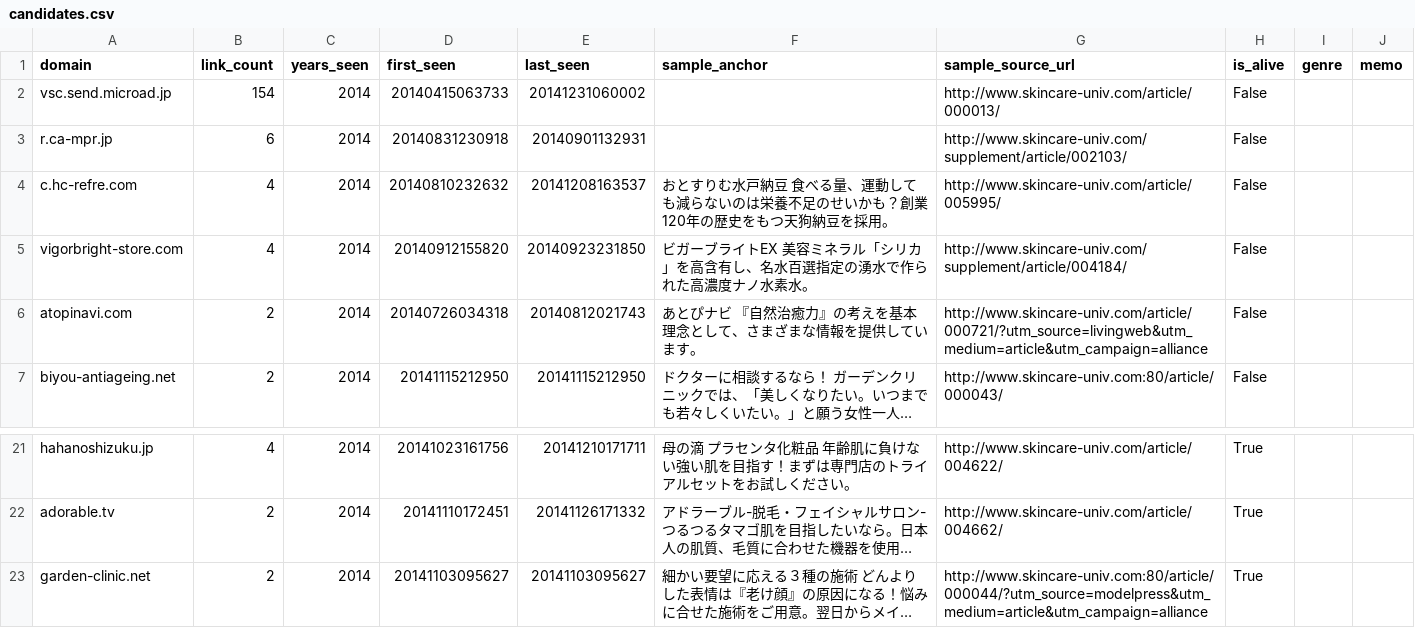
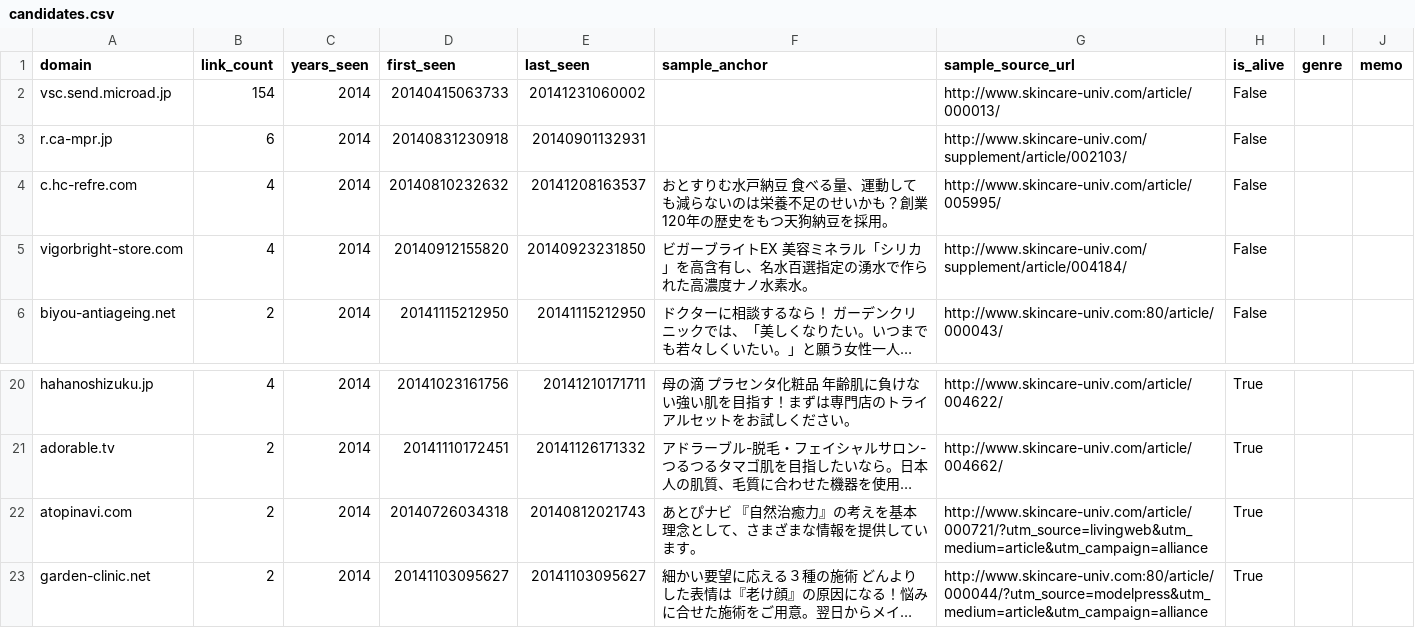
Before and after one commit to shiketa0403/shiketa0403, a CSV file: results/skincare-univ.com/candidates.csv, drawn as a sheet; only a part is shown, gaps mark what is left out; long unchanged cells end in …; removed rows and columns are numbered as before the commit, all else as after; the diff names each change by its address in the sheet, - before the commit and + after, or states it on an @@ line.

```diff
--- a/results/skincare-univ.com/candidates.csv
+++ b/results/skincare-univ.com/candidates.csv
-row 6: atopinavi.com | 2 | 2014 | 20140726034318 | 20140812021743 | あとぴナビ 『自然治癒力』の考えを基本理念として、さまざまな情報を提供しています。 | http://www.skincare-univ.com/article/000721/?utm_source=livingweb&utm_medium=article&utm_campaign=alliance | False
+row 22: atopinavi.com | 2 | 2014 | 20140726034318 | 20140812021743 | あとぴナビ 『自然治癒力』の考えを基本理念として、さまざまな情報を提供しています。 | http://www.skincare-univ.com/article/000721/?utm_source=livingweb&utm_medium=article&utm_campaign=alliance | True
```
